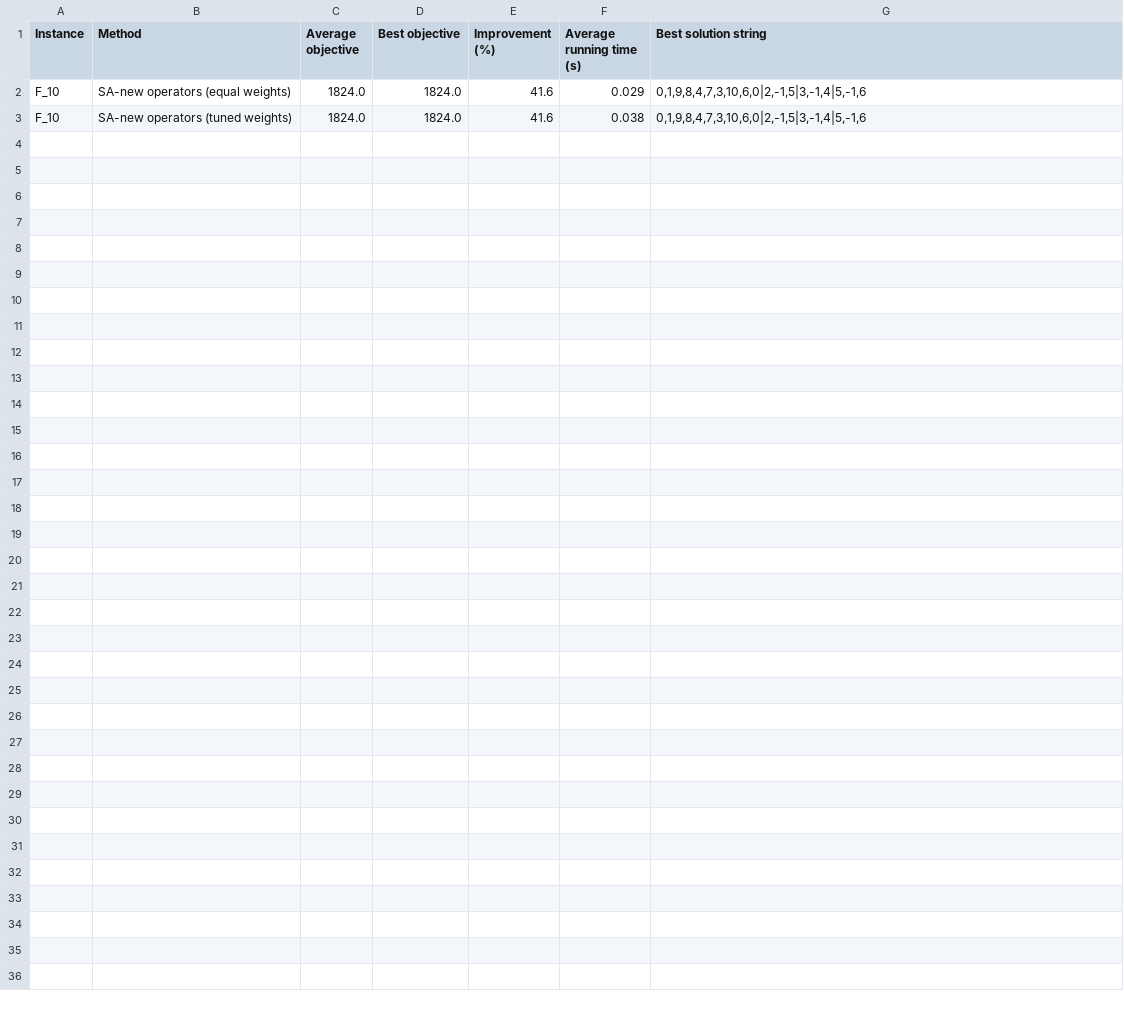
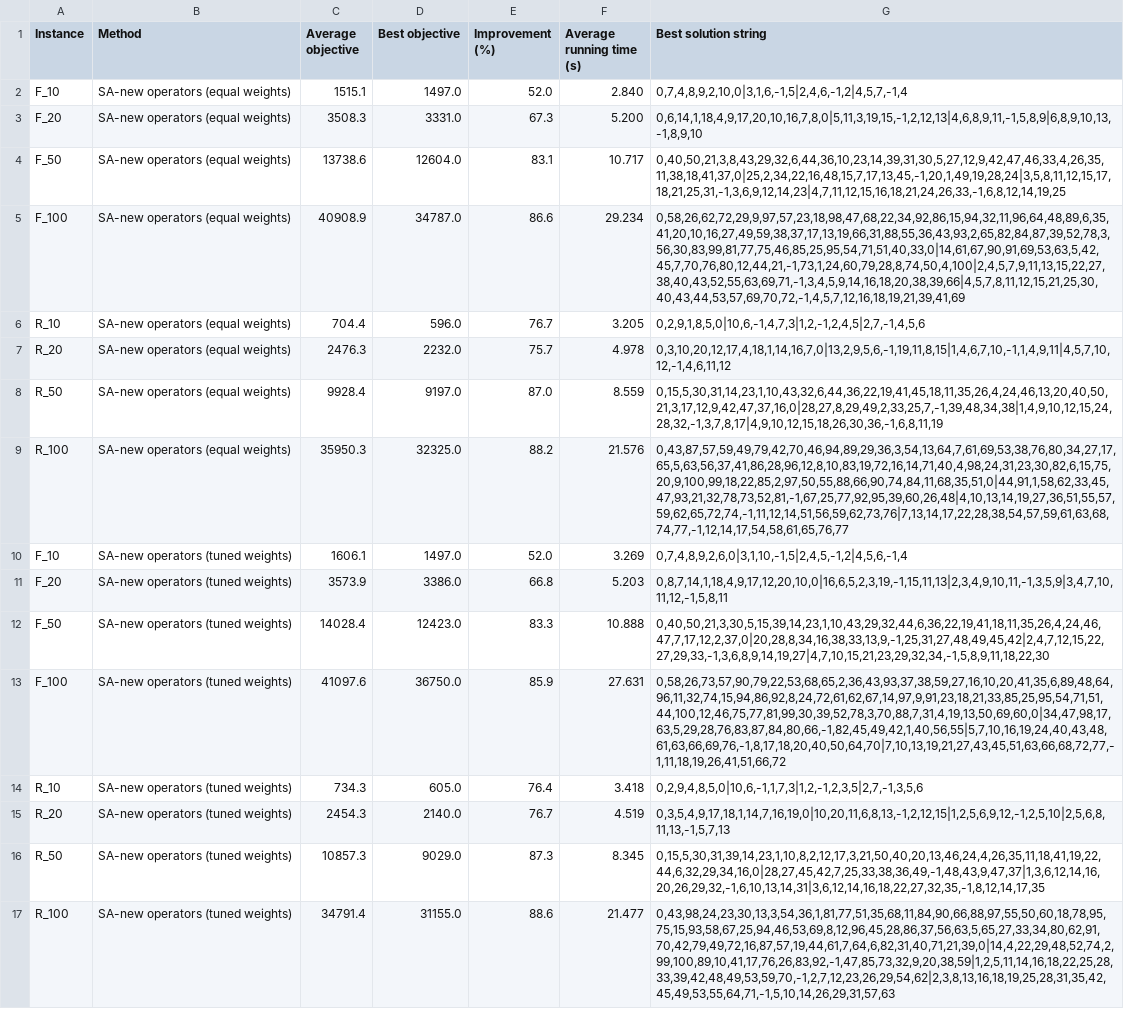
Before and after one commit to AnSloge/inf273-assignments, a CSV file: assignments/assignment4/results/results_simulated_annealing_new_operators.csv, drawn as a sheet.

Commit message:
Assignment4 (#3)
* assignemnt 4 initial commit

* first draft. Poor results

* first draft + results. Poor results, needs improving

* first results from new algorithm

* faster performance, but bad objective values

* improved results, still to shallow searches for larger instances

* Improve assignment4 SA robustness and diagnostics: enforce index-order initial solution, alternate equal/tuned output per instance, add per-instance descriptive solution files, fix OP3 anchor-pair hang, and strengthen operator/tuned-weight logic for better average performance

* Improve assignment4 SA quality: add size-scaled budget, adaptive operator probabilities, stagnation reheating with elite restart perturbation, stronger OP2/OP3 neighborhoods, and keep index-order truck-only initialization plus alternating equal/tuned reporting

* Improve SA efficiency with faster neighborhoods and adaptive early stopping

* Boost SA solution quality with feasibility-safe drone sync and efficient large-instance search

* Remove large-instance fallback gate so tuned SA is always evaluated as tuned

* new best solutions without fallback

* updated assignment 4 SA: removed adaptive probabilities, reheating logic, periodic intensificaiton, early stopping. Back to warmuo = 100, iteraitons = 9900

* updated results from stricter algorithms. they follow the blueprints more precisely in assignment 4

* added zip for assignment submission

---------

Co-authored-by: Andreas WS <andslo@AndreasPC.localdomain>

```diff
--- a/assignments/assignment4/results/results_simulated_annealing_new_operators.csv
+++ b/assignments/assignment4/results/results_simulated_annealing_new_operators.csv
@@ -1,3 +1,17 @@
 Instance,Method,Average objective,Best objective,Improvement (%),Average running time (s),Best solution string
-F_10,SA-new operators (equal weights),1824.0,1824.0,41.6,0.029,"0,1,9,8,4,7,3,10,6,0|2,-1,5|3,-1,4|5,-1,6"
-F_10,SA-new operators (tuned weights),1824.0,1824.0,41.6,0.038,"0,1,9,8,4,7,3,10,6,0|2,-1,5|3,-1,4|5,-1,6"
+F_10,SA-new operators (equal weights),1515.1,1497.0,52.0,2.840,"0,7,4,8,9,2,10,0|3,1,6,-1,5|2,4,6,-1,2|4,5,7,-1,4"
+F_20,SA-new operators (equal weights),3508.3,3331.0,67.3,5.200,"0,6,14,1,18,4,9,17,20,10,16,7,8,0|5,11,3,19,15,-1,2,12,13|4,6,8,9,11,-1,5,8,9|6,8,9,10,13,-1,8,9,10"
+F_50,SA-new operators (equal weights),13738.6,12604.0,83.1,10.717,"0,40,50,21,3,8,43,29,32,6,44,36,10,23,14,39,31,30,5,27,12,9,42,47,46,33,4,26,35,11,38,18,41,37,0|25,2,34,22,16,48,15,7,17,13,45,-1,20,1,49,19,28,24|3,5,8,11,12,15,17,18,21,25,31,-1,3,6,9,12,14,23|4,7,11,12,15,16,18,21,24,26,33,-1,6,8,12,14,19,25"
+F_100,SA-new operators (equal weights),40908.9,34787.0,86.6,29.234,"0,58,26,62,72,29,9,97,57,23,18,98,47,68,22,34,92,86,15,94,32,11,96,64,48,89,6,35,41,20,10,16,27,49,59,38,37,17,13,19,66,31,88,55,36,43,93,2,65,82,84,87,39,52,78,3,56,30,83,99,81,77,75,46,85,25,95,54,71,51,40,33,0|14,61,67,90,91,69,53,63,5,42,45,7,70,76,80,12,44,21,-1,73,1,24,60,79,28,8,74,50,4,100|2,4,5,7,9,11,13,15,22,27,38,40,43,52,55,63,69,71,-1,3,4,5,9,14,16,18,20,38,39,66|4,5,7,8,11,12,15,21,25,30,40,43,44,53,57,69,70,72,-1,4,5,7,12,16,18,19,21,39,41,69"
+R_10,SA-new operators (equal weights),704.4,596.0,76.7,3.205,"0,2,9,1,8,5,0|10,6,-1,4,7,3|1,2,-1,2,4,5|2,7,-1,4,5,6"
+R_20,SA-new operators (equal weights),2476.3,2232.0,75.7,4.978,"0,3,10,20,12,17,4,18,1,14,16,7,0|13,2,9,5,6,-1,19,11,8,15|1,4,6,7,10,-1,1,4,9,11|4,5,7,10,12,-1,4,6,11,12"
+R_50,SA-new operators (equal weights),9928.4,9197.0,87.0,8.559,"0,15,5,30,31,14,23,1,10,43,32,6,44,36,22,19,41,45,18,11,35,26,4,24,46,13,20,40,50,21,3,17,12,9,42,47,37,16,0|28,27,8,29,49,2,33,25,7,-1,39,48,34,38|1,4,9,10,12,15,24,28,32,-1,3,7,8,17|4,9,10,12,15,18,26,30,36,-1,6,8,11,19"
+R_100,SA-new operators (equal weights),35950.3,32325.0,88.2,21.576,"0,43,87,57,59,49,79,42,70,46,94,89,29,36,3,54,13,64,7,61,69,53,38,76,80,34,27,17,65,5,63,56,37,41,86,28,96,12,8,10,83,19,72,16,14,71,40,4,98,24,31,23,30,82,6,15,75,20,9,100,99,18,22,85,2,97,50,55,88,66,90,74,84,11,68,35,51,0|44,91,1,58,62,33,45,47,93,21,32,78,73,52,81,-1,67,25,77,92,95,39,60,26,48|4,10,13,14,19,27,36,51,55,57,59,62,65,72,74,-1,11,12,14,51,56,59,62,73,76|7,13,14,17,22,28,38,54,57,59,61,63,68,74,77,-1,12,14,17,54,58,61,65,76,77"
+F_10,SA-new operators (tuned weights),1606.1,1497.0,52.0,3.269,"0,7,4,8,9,2,6,0|3,1,10,-1,5|2,4,5,-1,2|4,5,6,-1,4"
+F_20,SA-new operators (tuned weights),3573.9,3386.0,66.8,5.203,"0,8,7,14,1,18,4,9,17,12,20,10,0|16,6,5,2,3,19,-1,15,11,13|2,3,4,9,10,11,-1,3,5,9|3,4,7,10,11,12,-1,5,8,11"
+F_50,SA-new operators (tuned weights),14028.4,12423.0,83.3,10.888,"0,40,50,21,3,30,5,15,39,14,23,1,10,43,29,32,44,6,36,22,19,41,18,11,35,26,4,24,46,47,7,17,12,2,37,0|20,28,8,34,16,38,33,13,9,-1,25,31,27,48,49,45,42|2,4,7,12,15,22,27,29,33,-1,3,6,8,9,14,19,27|4,7,10,15,21,23,29,32,34,-1,5,8,9,11,18,22,30"
+F_100,SA-new operators (tuned weights),41097.6,36750.0,85.9,27.631,"0,58,26,73,57,90,79,22,53,68,65,2,36,43,93,37,38,59,27,16,10,20,41,35,6,89,48,64,96,11,32,74,15,94,86,92,8,24,72,61,62,67,14,97,9,91,23,18,21,33,85,25,95,54,71,51,44,100,12,46,75,77,81,99,30,39,52,78,3,70,88,7,31,4,19,13,50,69,60,0|34,47,98,17,63,5,29,28,76,83,87,84,80,66,-1,82,45,49,42,1,40,56,55|5,7,10,16,19,24,40,43,48,61,63,66,69,76,-1,8,17,18,20,40,50,64,70|7,10,13,19,21,27,43,45,51,63,66,68,72,77,-1,11,18,19,26,41,51,66,72"
+R_10,SA-new operators (tuned weights),734.3,605.0,76.4,3.418,"0,2,9,4,8,5,0|10,6,-1,1,7,3|1,2,-1,2,3,5|2,7,-1,3,5,6"
+R_20,SA-new operators (tuned weights),2454.3,2140.0,76.7,4.519,"0,3,5,4,9,17,18,1,14,7,16,19,0|10,20,11,6,8,13,-1,2,12,15|1,2,5,6,9,12,-1,2,5,10|2,5,6,8,11,13,-1,5,7,13"
+R_50,SA-new operators (tuned weights),10857.3,9029.0,87.3,8.345,"0,15,5,30,31,39,14,23,1,10,8,2,12,17,3,21,50,40,20,13,46,24,4,26,35,11,18,41,19,22,44,6,32,29,34,16,0|28,27,45,42,7,25,33,38,36,49,-1,48,43,9,47,37|1,3,6,12,14,16,20,26,29,32,-1,6,10,13,14,31|3,6,12,14,16,18,22,27,32,35,-1,8,12,14,17,35"
+R_100,SA-new operators (tuned weights),34791.4,31155.0,88.6,21.477,"0,43,98,24,23,30,13,3,54,36,1,81,77,51,35,68,11,84,90,66,88,97,55,50,60,18,78,95,75,15,93,58,67,25,94,46,53,69,8,12,96,45,28,86,37,56,63,5,65,27,33,34,80,62,91,70,42,79,49,72,16,87,57,19,44,61,7,64,6,82,31,40,71,21,39,0|14,4,22,29,48,52,74,2,99,100,89,10,41,17,76,26,83,92,-1,47,85,73,32,9,20,38,59|1,2,5,11,14,16,18,22,25,28,33,39,42,48,49,53,59,70,-1,2,7,12,23,26,29,54,62|2,3,8,13,16,18,19,25,28,31,35,42,45,49,53,55,64,71,-1,5,10,14,26,29,31,57,63"
```
Also changed, not shown: 24 other files.
